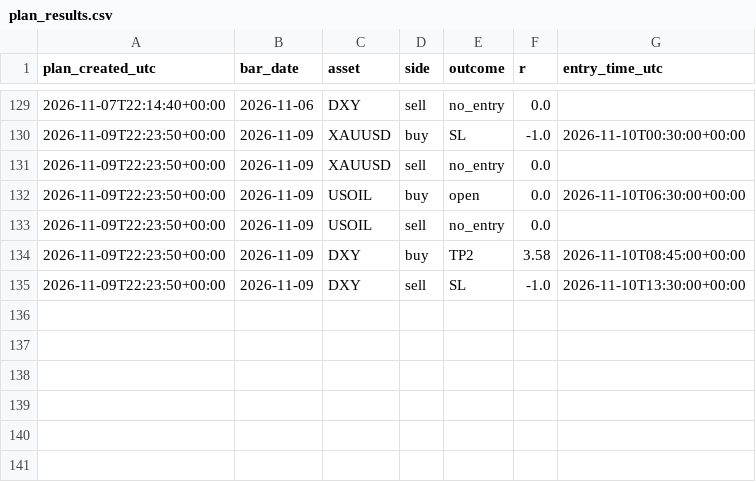
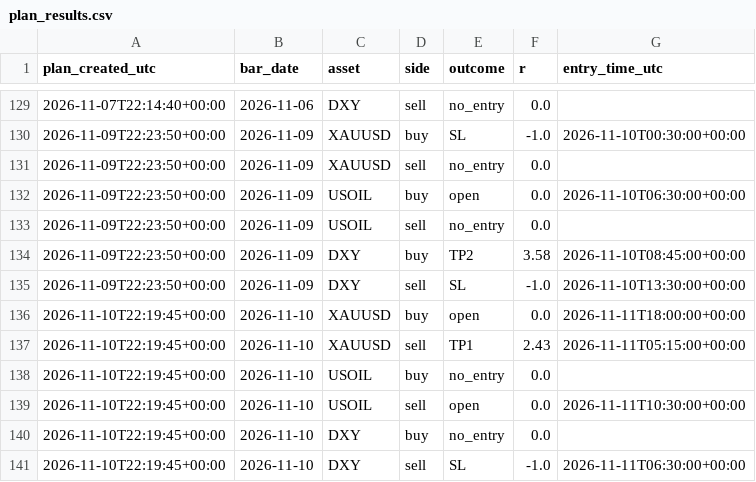
Before and after one commit to amonaipitf-ai/trading-ml, a CSV file: data/plan_results.csv, drawn as a sheet; only a part is shown, gaps mark what is left out; the diff names each change by its address in the sheet, - before the commit and + after, or states it on an @@ line.

Commit message:
plan 2026-11-11

```diff
--- a/data/plan_results.csv
+++ b/data/plan_results.csv
+row 136: 2026-11-10T22:19:45+00:00 | 2026-11-10 | XAUUSD | buy | open | 0.0 | 2026-11-11T18:00:00+00:00
+row 137: 2026-11-10T22:19:45+00:00 | 2026-11-10 | XAUUSD | sell | TP1 | 2.43 | 2026-11-11T05:15:00+00:00
+row 138: 2026-11-10T22:19:45+00:00 | 2026-11-10 | USOIL | buy | no_entry | 0.0
+row 139: 2026-11-10T22:19:45+00:00 | 2026-11-10 | USOIL | sell | open | 0.0 | 2026-11-11T10:30:00+00:00
+row 140: 2026-11-10T22:19:45+00:00 | 2026-11-10 | DXY | buy | no_entry | 0.0
+row 141: 2026-11-10T22:19:45+00:00 | 2026-11-10 | DXY | sell | SL | -1.0 | 2026-11-11T06:30:00+00:00
```
Also changed, not shown: 1 other file.
